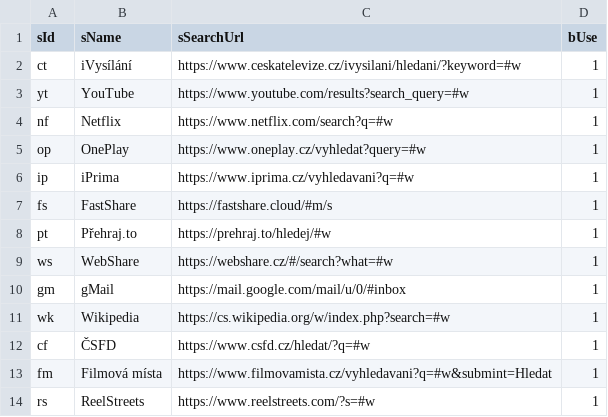
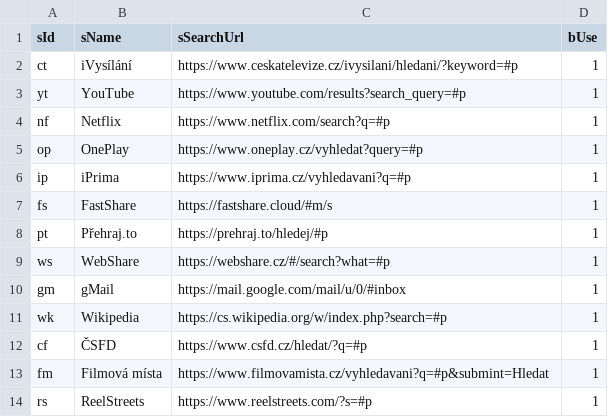
Before and after one commit to jaroslavjerhot/movieNite.online, a CSV file: data/services.csv, drawn as a sheet.

```diff
--- a/data/services.csv
+++ b/data/services.csv
@@ -1,14 +1,14 @@
 sId;sName;sSearchUrl;bUse
-ct;iVysílání;https://www.ceskatelevize.cz/ivysilani/hledani/?keyword=#w;1
-yt;YouTube;https://www.youtube.com/results?search_query=#w;1
-nf;Netflix;https://www.netflix.com/search?q=#w;1
-op;OnePlay;https://www.oneplay.cz/vyhledat?query=#w;1
-ip;iPrima;https://www.iprima.cz/vyhledavani?q=#w;1
+ct;iVysílání;https://www.ceskatelevize.cz/ivysilani/hledani/?keyword=#p;1
+yt;YouTube;https://www.youtube.com/results?search_query=#p;1
+nf;Netflix;https://www.netflix.com/search?q=#p;1
+op;OnePlay;https://www.oneplay.cz/vyhledat?query=#p;1
+ip;iPrima;https://www.iprima.cz/vyhledavani?q=#p;1
 fs;FastShare;https://fastshare.cloud/#m/s;1
-pt;Přehraj.to;https://prehraj.to/hledej/#w;1
-ws;WebShare;https://webshare.cz/#/search?what=#w;1
+pt;Přehraj.to;https://prehraj.to/hledej/#p;1
+ws;WebShare;https://webshare.cz/#/search?what=#p;1
 gm;gMail;https://mail.google.com/mail/u/0/#inbox;1
-wk;Wikipedia;https://cs.wikipedia.org/w/index.php?search=#w;1
-cf;ČSFD;https://www.csfd.cz/hledat/?q=#w;1
-fm;Filmová místa;https://www.filmovamista.cz/vyhledavani?q=#w&submint=Hledat;1
-rs;ReelStreets;https://www.reelstreets.com/?s=#w;1
+wk;Wikipedia;https://cs.wikipedia.org/w/index.php?search=#p;1
+cf;ČSFD;https://www.csfd.cz/hledat/?q=#p;1
+fm;Filmová místa;https://www.filmovamista.cz/vyhledavani?q=#p&submint=Hledat;1
+rs;ReelStreets;https://www.reelstreets.com/?s=#p;1
```
Also changed, not shown: data/movies.csv, 4 other files.
